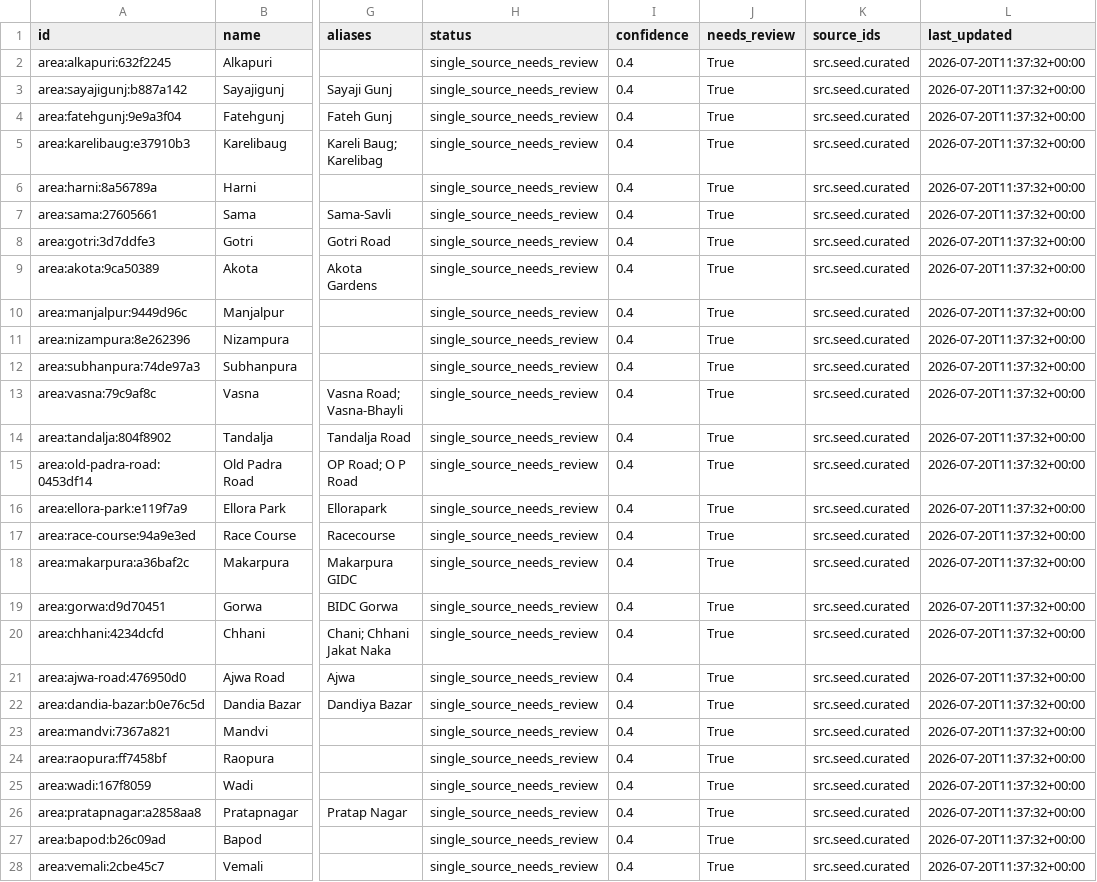
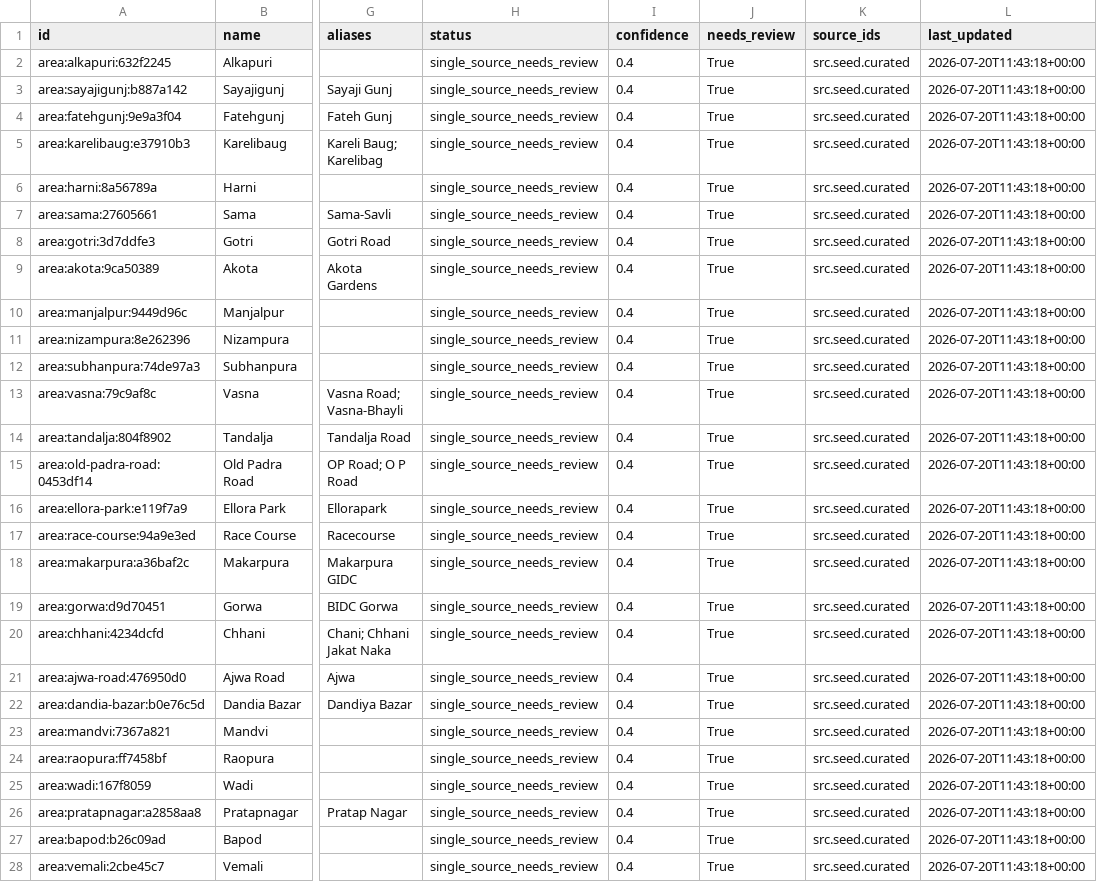
Before and after one commit to foiacharya-byte/Halo-new, a CSV file: data/processed/areas.csv, drawn as a sheet; only a part is shown, gaps mark what is left out; the diff covers the shown part only; the diff names each change by its address in the sheet, - before the commit and + after, or states it on an @@ line.

```diff
--- a/data/processed/areas.csv
+++ b/data/processed/areas.csv
-L2:L28 (last_updated): 2026-07-20T11:37:32+00:00
+L2:L28 (last_updated): 2026-07-20T11:43:18+00:00
```
Also changed, not shown: 63 edited cells elsewhere in this file, 19 other files.
